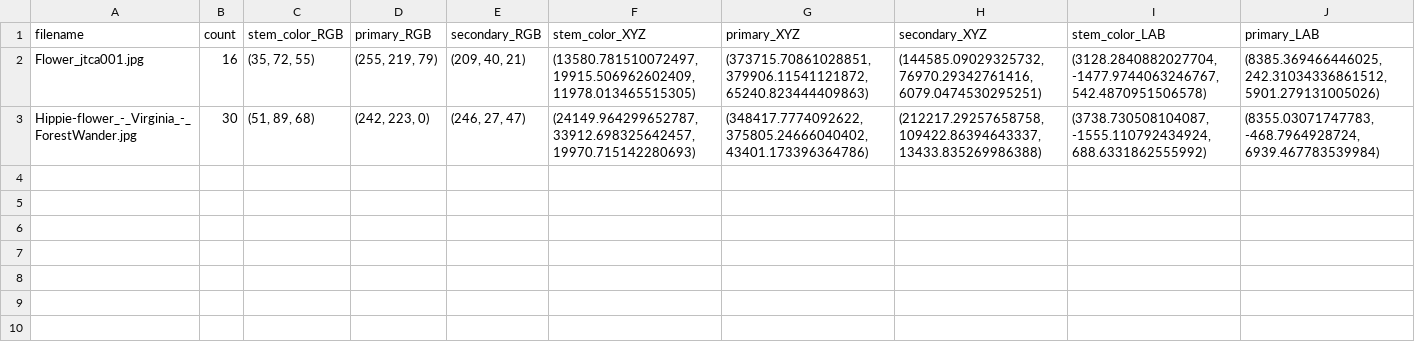
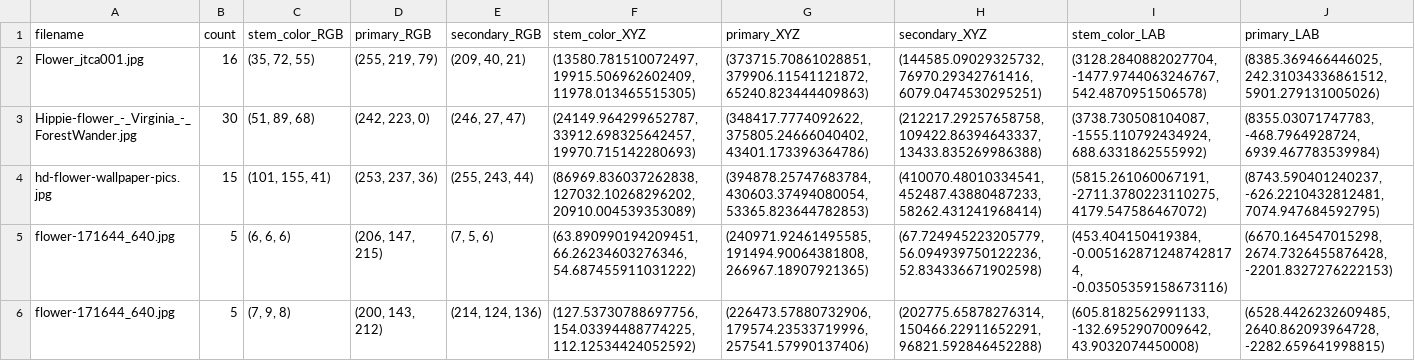
Before and after one commit to AdrielVelazquez/flower_classification, a CSV file: app/static/csv/master.csv, drawn as a sheet; only a part is shown; rows hold the shown columns only; the diff names each change by its address in the sheet, - before the commit and + after, or states it on an @@ line.

```diff
--- a/app/static/csv/master.csv
+++ b/app/static/csv/master.csv
+row 4: hd-flower-wallpaper-pics.jpg | 15 | (101, 155, 41) | (253, 237, 36) | (255, 243, 44) | (86969.836037262838, 127032.10268296202, 20910.004539353089) | (394878.25747683784, 430603.37494080054, 53365.823644782853) | (410070.48010334541, 452487.43880487233, 58262.431241968414) | (5815.261060067191, -2711.3780223110275, 4179.547586467072) | (8743.590401240237, -626.2210432812481, 7074.947684592795)
+row 5: flower-171644_640.jpg | 5 | (6, 6, 6) | (206, 147, 215) | (7, 5, 6) | (63.890990194209451, 66.26234603276346, 54.687455911031222) | (240971.92461495585, 191494.90064381808, 266967.18907921365) | (67.724945223205779, 56.094939750122236, 52.834336671902598) | (453.404150419384, -0.0051628712487428174, -0.03505359158673116) | (6670.164547015298, 2674.7326455876428, -2201.8327276222153)
+row 6: flower-171644_640.jpg | 5 | (7, 9, 8) | (200, 143, 212) | (214, 124, 136) | (127.53730788697756, 154.03394488774225, 112.12534424052592) | (226473.57880732906, 179574.23533719996, 257541.57990137406) | (202775.65878276314, 150466.22911652291, 96821.592846452288) | (605.8182562991133, -132.6952907009642, 43.9032074450008) | (6528.4426232609485, 2640.862093964728, -2282.659641998815)
```
Also changed, not shown: 2 other files.
